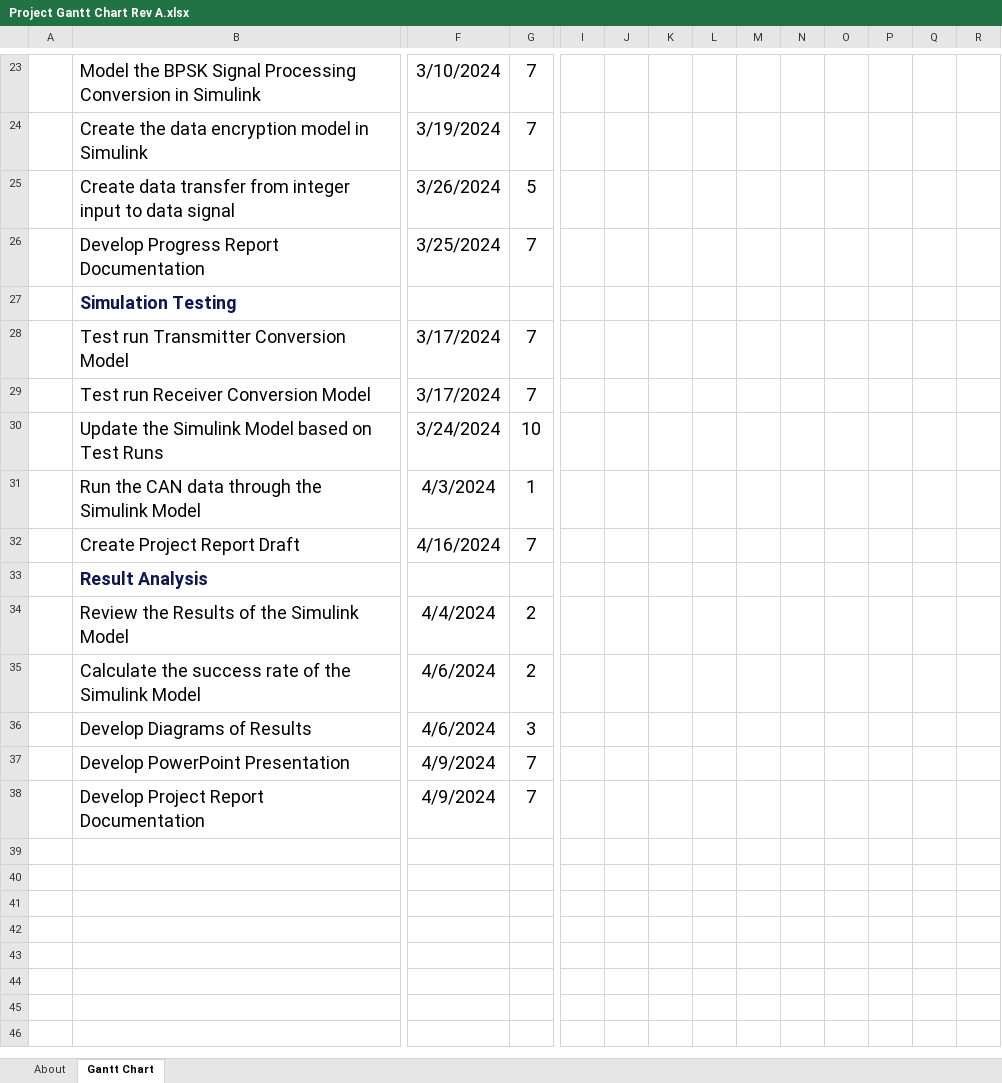
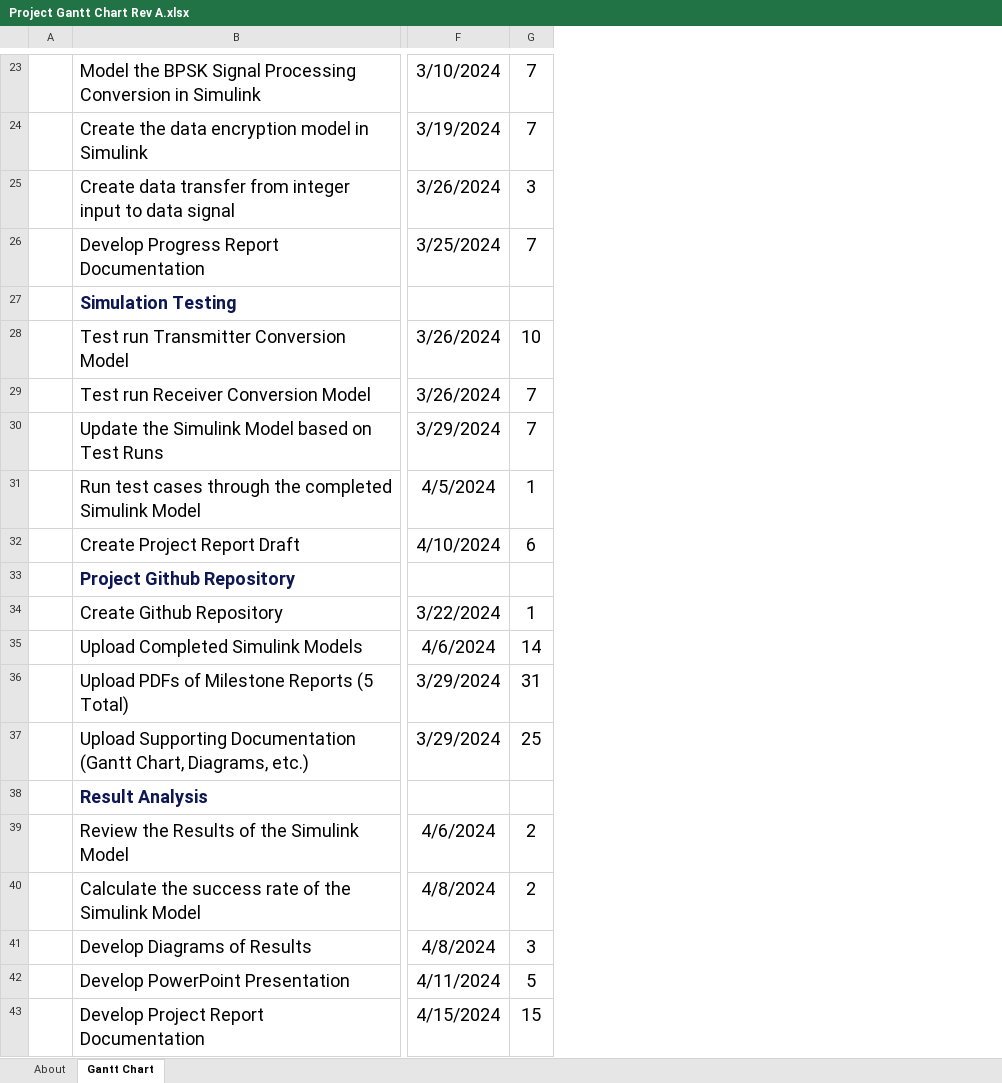
Before and after one commit to cgilbert43/SDR_KSU, an Excel workbook: Project Gantt Chart/Project Gantt Chart Rev A.xlsx, sheet Gantt Chart, drawn as a sheet; only a part is shown, gaps mark what is left out; values as stored, in another font and other column widths than the file's, no borders; conditional formats and table styles not drawn; removed rows and columns are numbered as before the commit, all else as after; rows hold the shown columns only; the diff covers the shown part only; the diff names each change by its address in the sheet, - before the commit and + after, or states it on an @@ line.

Commit message:
Uploaded latest Gantt Chart and added Test Cases file

```diff
--- a/Project Gantt Chart/Project Gantt Chart Rev A.xlsx (sheet Gantt Chart)
+++ b/Project Gantt Chart/Project Gantt Chart Rev A.xlsx (sheet Gantt Chart)
@@ column I hidden, empty @@
@@ column J hidden, empty @@
@@ column K hidden, empty @@
@@ column L hidden, empty @@
@@ column M hidden, empty @@
@@ column N hidden, empty @@
@@ column O hidden, empty @@
@@ column P hidden, empty @@
@@ column Q hidden, empty @@
@@ column R hidden, empty @@
-G25: 5
+G25: 3
-F28:F29: 3/17/2024
+F28:F29: 3/26/2024
-G28: 7
+G28: 10
-F30: 3/24/2024
+F30: 3/29/2024
-G30: 10
+G30: 7
-B31: Run the CAN data through the Simulink Model
+B31: Run test cases through the completed Simulink Model
-F31: 4/3/2024
+F31: 4/5/2024
-F32: 4/16/2024
+F32: 4/10/2024
-G32: 7
+G32: 6
+row 33:  | Project Github Repository
+row 34:  | Create Github Repository | 3/22/2024 | 1
+row 35:  | Upload Completed Simulink Models | 4/6/2024 | 14
+row 36:  | Upload PDFs of Milestone Reports (5 Total) | 3/29/2024 | 31
+row 37:  | Upload Supporting Documentation (Gantt Chart, Diagrams, etc.) | 3/29/2024 | 25
-F39: 4/4/2024
+F39: 4/6/2024
-F40:F41: 4/6/2024
+F40:F41: 4/8/2024
-F42: 4/9/2024
+F42: 4/11/2024
-G42: 7
+G42: 5
-F43: 4/9/2024
+F43: 4/15/2024
-G43: 7
+G43: 15
```
Also changed, not shown: 26 removed columns and 5 edited cells elsewhere in this sheet, formulas that keep their value, 2 other files.
